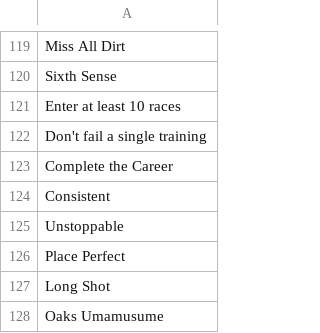
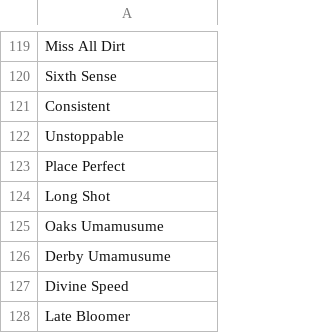
Before and after one commit to King-Halo-Fan/Umamusume-Tracker, a CSV file: ImportFile/titles.csv, drawn as a sheet; only a part is shown, gaps mark what is left out; the shorter side is filled out with more unchanged rows; the diff names each change by its address in the sheet, - before the commit and + after, or states it on an @@ line.

Commit message:
Update titles.csv

```diff
--- a/ImportFile/titles.csv
+++ b/ImportFile/titles.csv
-row 121: Enter at least 10 races
-row 122: Don't fail a single training
-row 123: Complete the Career
```
